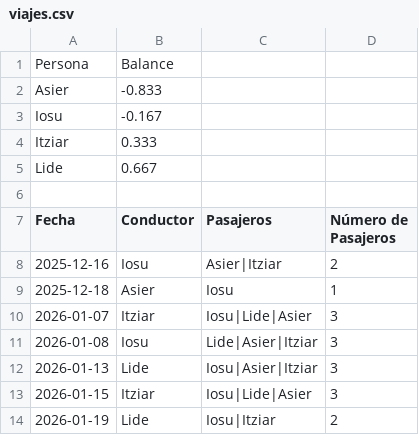
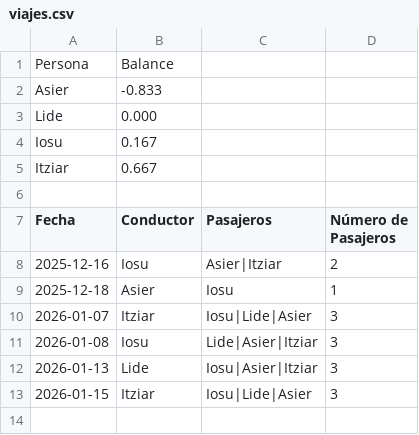
Before and after one commit to iosugomez/kotxea-backend, a CSV file: datos/viajes.csv, drawn as a sheet.

Commit message:
Update viajes.csv 2026-01-19T13:39:20.260325

```diff
--- a/datos/viajes.csv
+++ b/datos/viajes.csv
@@ -2,5 +2,5 @@ Persona,Balance
 Asier,-0.833
-Iosu,-0.167
-Itziar,0.333
-Lide,0.667
+Lide,0.000
+Iosu,0.167
+Itziar,0.667
 
@@ -13,2 +13 @@ Fecha,Conductor,Pasajeros,Número de Pasajeros
 2026-01-15,Itziar,"Iosu|Lide|Asier",3
-2026-01-19,Lide,"Iosu|Itziar",2
```
